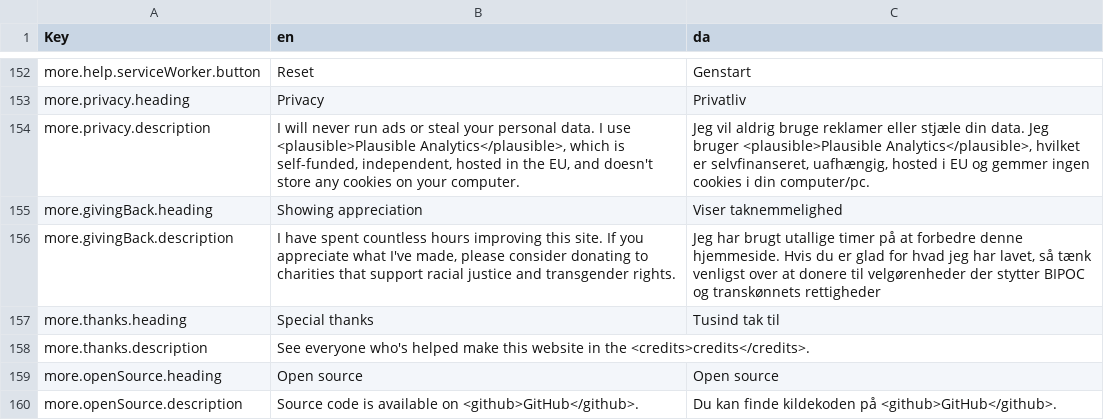
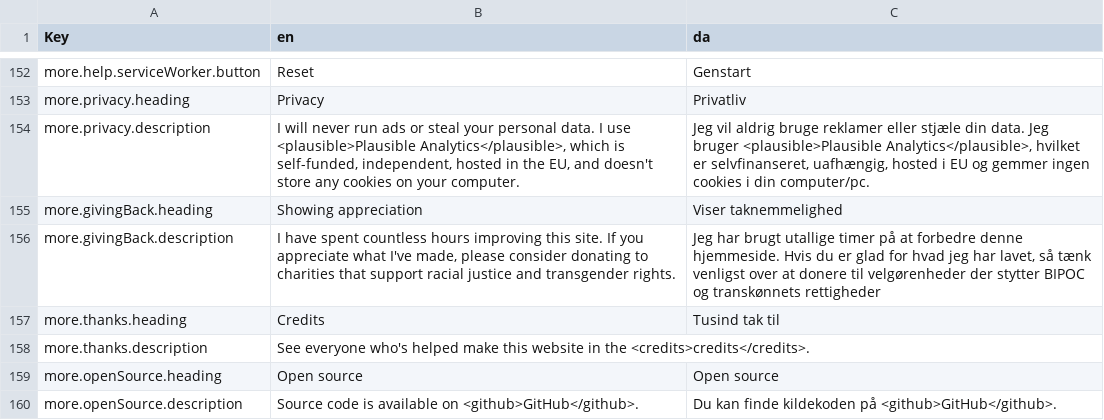
Before and after one commit to wavebeem/pkmn.help, a CSV file: public/translations/da.csv, drawn as a sheet; only a part is shown, gaps mark what is left out.

```diff
--- a/public/translations/da.csv
+++ b/public/translations/da.csv
@@ -156,3 +156,3 @@ more.givingBack.heading,Showing appreciation,Viser taknemmelighed
 more.givingBack.description,"I have spent countless hours improving this site. If you appreciate what I've made, please consider donating to charities that support racial justice and transgender rights.","Jeg har brugt utallige timer på at forbedre denne hjemmeside. Hvis du er glad for hvad jeg har lavet, så tænk venligst over at donere til velgørenheder der stytter BIPOC og transkønnets rettigheder"
-more.thanks.heading,Special thanks,Tusind tak til
+more.thanks.heading,Credits,Tusind tak til
 more.thanks.description,See everyone who's helped make this website in the <credits>credits</credits>.,
```
Also changed, not shown: public/translations/de.csv, public/translations/en.csv, 37 other files.
